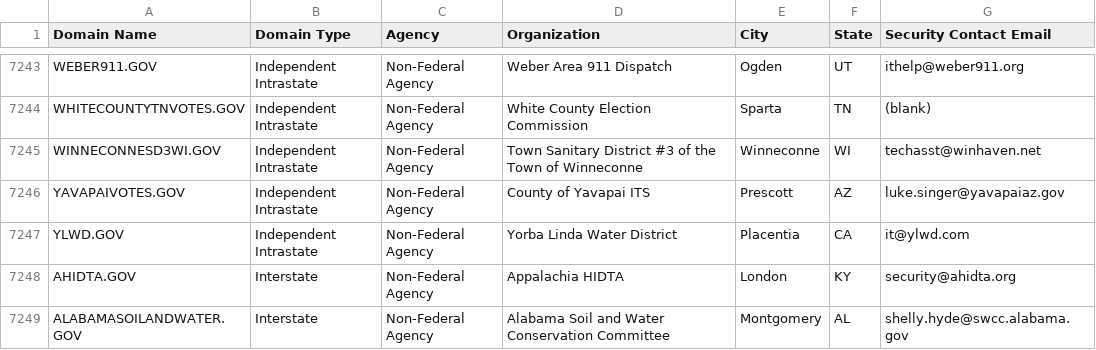
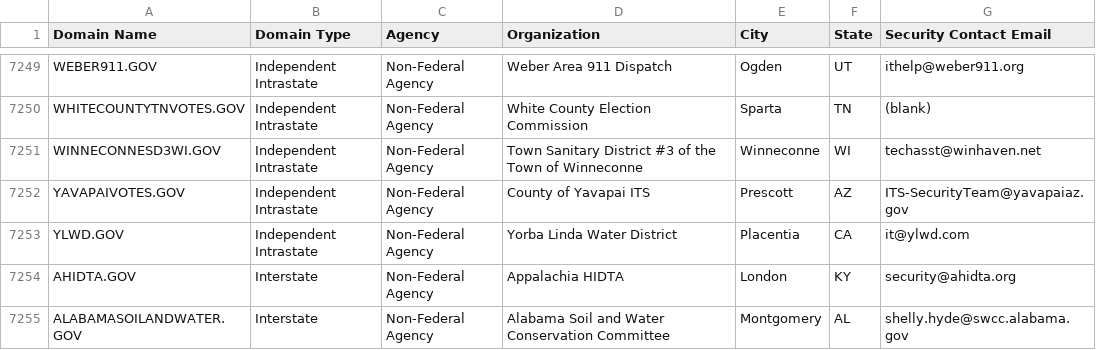
Before and after one commit to climber-girl/dotgov-data, a CSV file: current-full.csv, drawn as a sheet; only a part is shown, gaps mark what is left out; the diff covers the shown part only.

```diff
--- a/current-full.csv
+++ b/current-full.csv
@@ -7245,3 +7251,3 @@ WHITECOUNTYTNVOTES.GOV,Independent Intrastate,Non-Federal Agency,White County El
 WINNECONNESD3WI.GOV,Independent Intrastate,Non-Federal Agency,Town Sanitary District #3 of the Town of Winneconne,Winneconne,WI,techasst@winhaven.net
-YAVAPAIVOTES.GOV,Independent Intrastate,Non-Federal Agency,County of Yavapai ITS,Prescott,AZ,luke.singer@yavapaiaz.gov
+YAVAPAIVOTES.GOV,Independent Intrastate,Non-Federal Agency,County of Yavapai ITS,Prescott,AZ,ITS-SecurityTeam@yavapaiaz.gov
 YLWD.GOV,Independent Intrastate,Non-Federal Agency,Yorba Linda Water District,Placentia,CA,it@ylwd.com
```
Also changed, not shown: 6 added rows and 6 edited cells elsewhere in this file.
